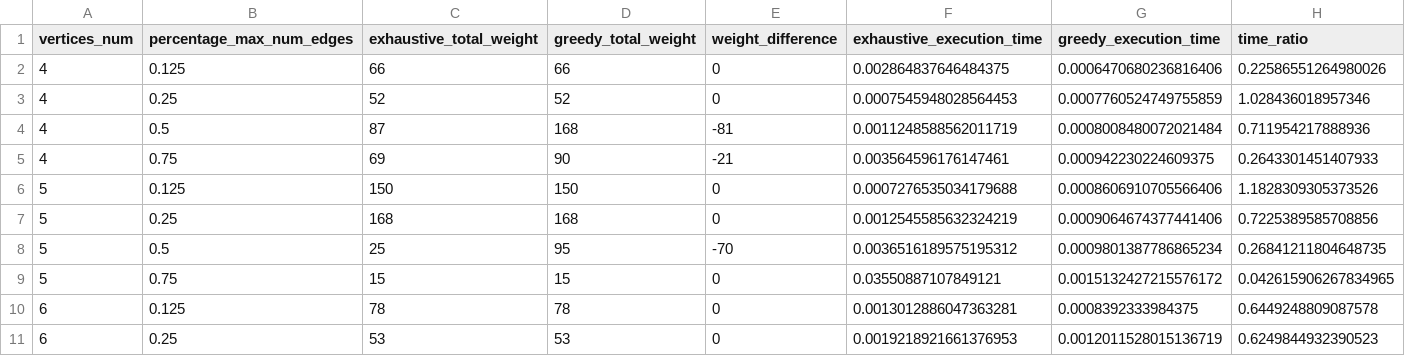
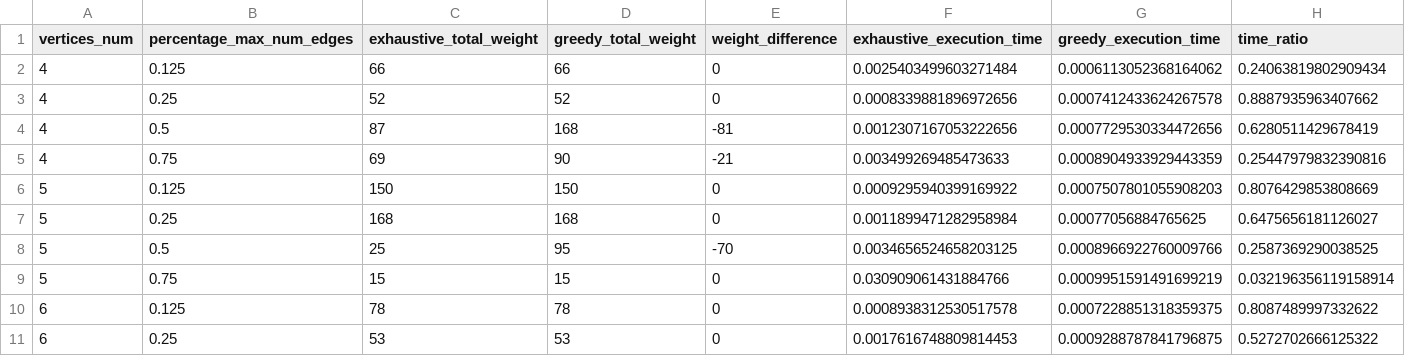
Before and after one commit to Miragaia/AA, a CSV file: projeto1/results/comparison_results.csv, drawn as a sheet; only a part is shown; the diff covers the shown part only.

Commit message:
results almost good

```diff
--- a/projeto1/results/comparison_results.csv
+++ b/projeto1/results/comparison_results.csv
@@ -1,11 +1,11 @@
 vertices_num,percentage_max_num_edges,exhaustive_total_weight,greedy_total_weight,weight_difference,exhaustive_execution_time,greedy_execution_time,time_ratio
-4,0.125,66,66,0,0.002864837646484375,0.0006470680236816406,0.22586551264980026
-4,0.25,52,52,0,0.0007545948028564453,0.0007760524749755859,1.028436018957346
-4,0.5,87,168,-81,0.0011248588562011719,0.0008008480072021484,0.711954217888936
-4,0.75,69,90,-21,0.003564596176147461,0.000942230224609375,0.2643301451407933
-5,0.125,150,150,0,0.0007276535034179688,0.0008606910705566406,1.1828309305373526
-5,0.25,168,168,0,0.0012545585632324219,0.0009064674377441406,0.7225389585708856
-5,0.5,25,95,-70,0.0036516189575195312,0.0009801387786865234,0.26841211804648735
-5,0.75,15,15,0,0.03550887107849121,0.0015132427215576172,0.042615906267834965
-6,0.125,78,78,0,0.0013012886047363281,0.0008392333984375,0.6449248809087578
-6,0.25,53,53,0,0.0019218921661376953,0.0012011528015136719,0.6249844932390523
+4,0.125,66,66,0,0.0025403499603271484,0.0006113052368164062,0.24063819802909434
+4,0.25,52,52,0,0.0008339881896972656,0.0007412433624267578,0.8887935963407662
+4,0.5,87,168,-81,0.0012307167053222656,0.0007729530334472656,0.6280511429678419
+4,0.75,69,90,-21,0.003499269485473633,0.0008904933929443359,0.25447979832390816
+5,0.125,150,150,0,0.0009295940399169922,0.0007507801055908203,0.8076429853808669
+5,0.25,168,168,0,0.0011899471282958984,0.00077056884765625,0.6475656181126027
+5,0.5,25,95,-70,0.0034656524658203125,0.0008966922760009766,0.2587369290038525
+5,0.75,15,15,0,0.030909061431884766,0.0009951591491699219,0.032196356119158914
+6,0.125,78,78,0,0.0008938312530517578,0.0007228851318359375,0.8087489997332622
+6,0.25,53,53,0,0.0017616748809814453,0.0009288787841796875,0.5272702666125322
```
Also changed, not shown: 18 edited cells elsewhere in this file, projeto1/results/exhaustive_results.csv, projeto1/results/greedy_results.csv, 39 other files.
